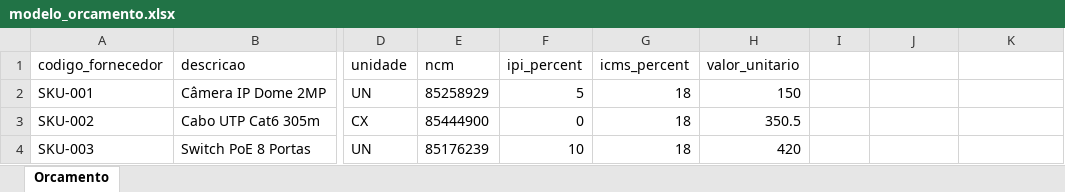
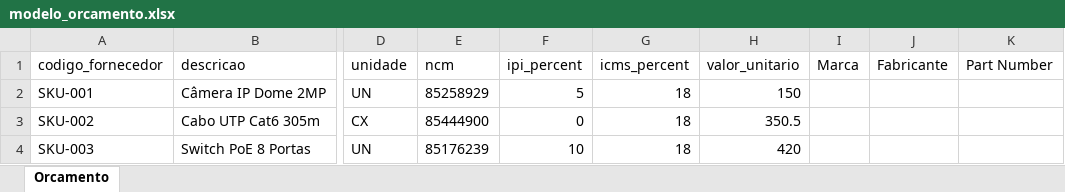
Before and after one commit to Noredim/cerberus, an Excel workbook: apps/web/public/modelo_orcamento.xlsx, sheet Orcamento, drawn as a sheet; only a part is shown, gaps mark what is left out; values as stored, in another font and other column widths than the file's, no borders; the diff names each change by its address in the sheet, - before the commit and + after, or states it on an @@ line.

Commit message:
feat: importacao opcional de marca/fabricante/part_number e selecao multipla de produtos no kit

```diff
--- a/apps/web/public/modelo_orcamento.xlsx (sheet Orcamento)
+++ b/apps/web/public/modelo_orcamento.xlsx (sheet Orcamento)
-I1: (empty)
+I1: Marca
-J1: (empty)
+J1: Fabricante
-K1: (empty)
+K1: Part Number
```
Also changed, not shown: 10 other files.
